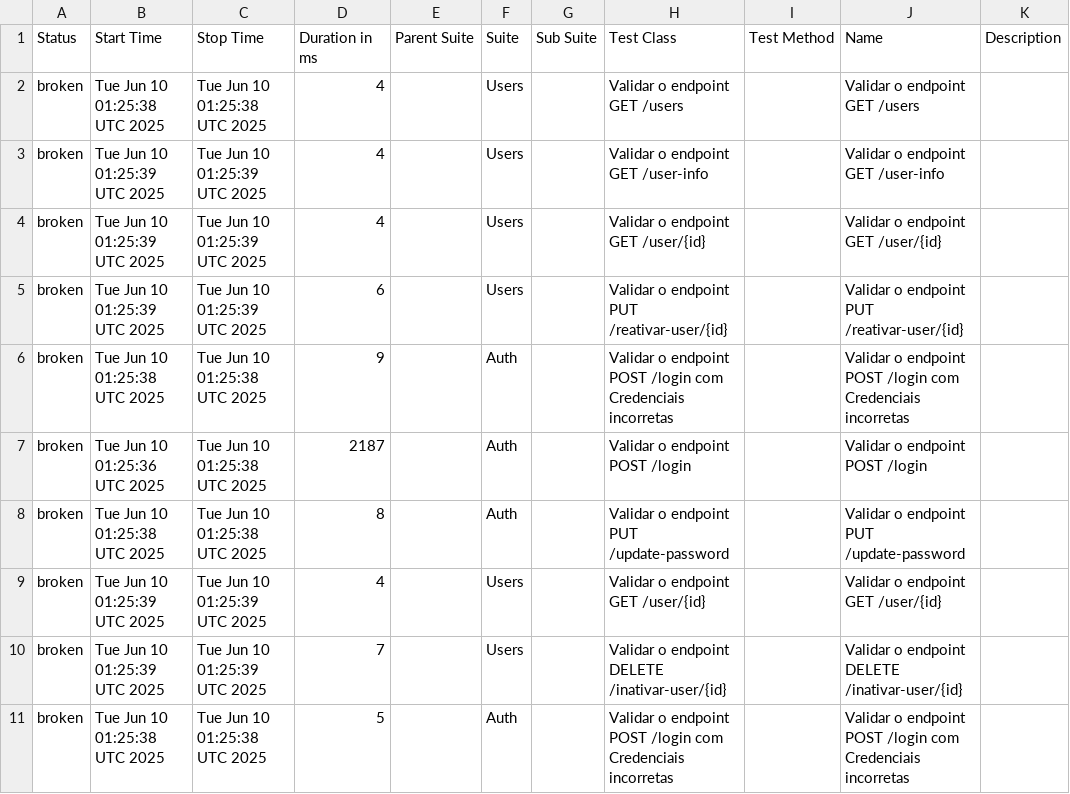
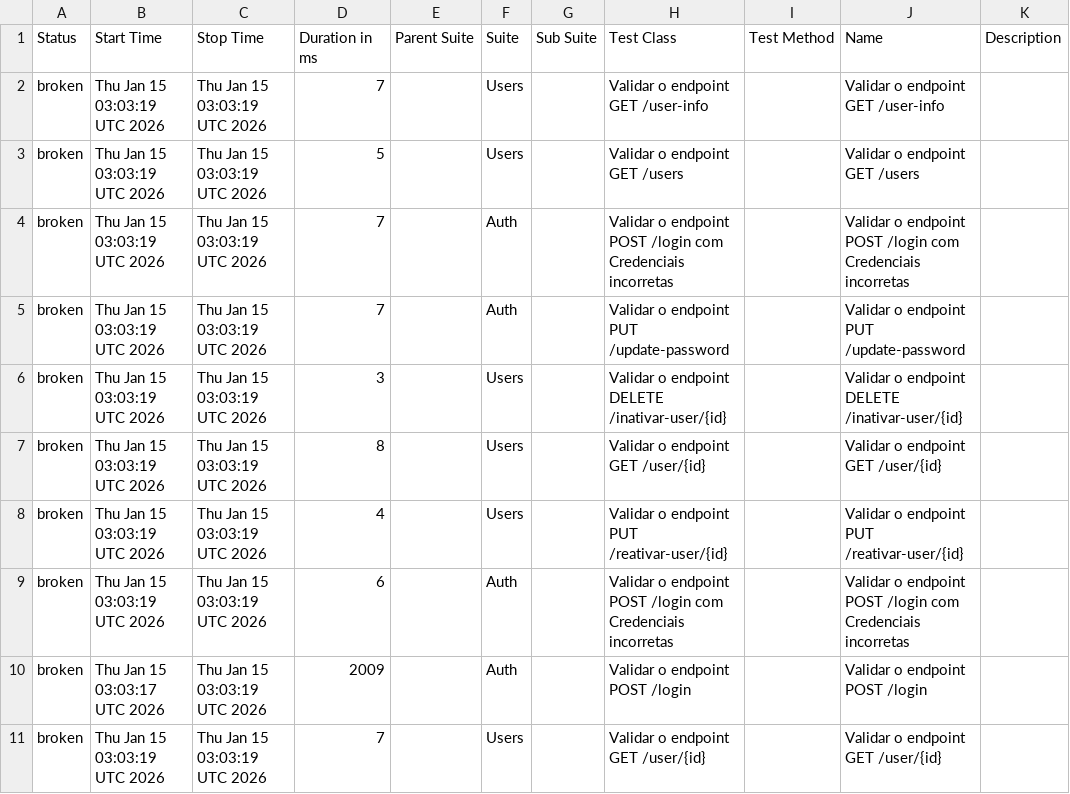
Before and after one commit to Pedrothh/automacao-api-rest-assured, a CSV file: data/suites.csv, drawn as a sheet.

```diff
--- a/data/suites.csv
+++ b/data/suites.csv
@@ -1,11 +1,11 @@
 "Status","Start Time","Stop Time","Duration in ms","Parent Suite","Suite","Sub Suite","Test Class","Test Method","Name","Description"
-"broken","Tue Jun 10 01:25:38 UTC 2025","Tue Jun 10 01:25:38 UTC 2025","4","","Users","","Validar o endpoint GET /users","","Validar o endpoint GET /users",""
-"broken","Tue Jun 10 01:25:39 UTC 2025","Tue Jun 10 01:25:39 UTC 2025","4","","Users","","Validar o endpoint GET /user-info","","Validar o endpoint GET /user-info",""
-"broken","Tue Jun 10 01:25:39 UTC 2025","Tue Jun 10 01:25:39 UTC 2025","4","","Users","","Validar o endpoint GET /user/{id}","","Validar o endpoint GET /user/{id}",""
-"broken","Tue Jun 10 01:25:39 UTC 2025","Tue Jun 10 01:25:39 UTC 2025","6","","Users","","Validar o endpoint PUT /reativar-user/{id}","","Validar o endpoint PUT /reativar-user/{id}",""
-"broken","Tue Jun 10 01:25:38 UTC 2025","Tue Jun 10 01:25:38 UTC 2025","9","","Auth","","Validar o endpoint POST /login com Credenciais incorretas","","Validar o endpoint POST /login com Credenciais incorretas",""
-"broken","Tue Jun 10 01:25:36 UTC 2025","Tue Jun 10 01:25:38 UTC 2025","2187","","Auth","","Validar o endpoint POST /login","","Validar o endpoint POST /login",""
-"broken","Tue Jun 10 01:25:38 UTC 2025","Tue Jun 10 01:25:38 UTC 2025","8","","Auth","","Validar o endpoint PUT /update-password","","Validar o endpoint PUT /update-password",""
-"broken","Tue Jun 10 01:25:39 UTC 2025","Tue Jun 10 01:25:39 UTC 2025","4","","Users","","Validar o endpoint GET /user/{id}","","Validar o endpoint GET /user/{id}",""
-"broken","Tue Jun 10 01:25:39 UTC 2025","Tue Jun 10 01:25:39 UTC 2025","7","","Users","","Validar o endpoint DELETE /inativar-user/{id}","","Validar o endpoint DELETE /inativar-user/{id}",""
-"broken","Tue Jun 10 01:25:38 UTC 2025","Tue Jun 10 01:25:38 UTC 2025","5","","Auth","","Validar o endpoint POST /login com Credenciais incorretas","","Validar o endpoint POST /login com Credenciais incorretas",""
+"broken","Thu Jan 15 03:03:19 UTC 2026","Thu Jan 15 03:03:19 UTC 2026","7","","Users","","Validar o endpoint GET /user-info","","Validar o endpoint GET /user-info",""
+"broken","Thu Jan 15 03:03:19 UTC 2026","Thu Jan 15 03:03:19 UTC 2026","5","","Users","","Validar o endpoint GET /users","","Validar o endpoint GET /users",""
+"broken","Thu Jan 15 03:03:19 UTC 2026","Thu Jan 15 03:03:19 UTC 2026","7","","Auth","","Validar o endpoint POST /login com Credenciais incorretas","","Validar o endpoint POST /login com Credenciais incorretas",""
+"broken","Thu Jan 15 03:03:19 UTC 2026","Thu Jan 15 03:03:19 UTC 2026","7","","Auth","","Validar o endpoint PUT /update-password","","Validar o endpoint PUT /update-password",""
+"broken","Thu Jan 15 03:03:19 UTC 2026","Thu Jan 15 03:03:19 UTC 2026","3","","Users","","Validar o endpoint DELETE /inativar-user/{id}","","Validar o endpoint DELETE /inativar-user/{id}",""
+"broken","Thu Jan 15 03:03:19 UTC 2026","Thu Jan 15 03:03:19 UTC 2026","8","","Users","","Validar o endpoint GET /user/{id}","","Validar o endpoint GET /user/{id}",""
+"broken","Thu Jan 15 03:03:19 UTC 2026","Thu Jan 15 03:03:19 UTC 2026","4","","Users","","Validar o endpoint PUT /reativar-user/{id}","","Validar o endpoint PUT /reativar-user/{id}",""
+"broken","Thu Jan 15 03:03:19 UTC 2026","Thu Jan 15 03:03:19 UTC 2026","6","","Auth","","Validar o endpoint POST /login com Credenciais incorretas","","Validar o endpoint POST /login com Credenciais incorretas",""
+"broken","Thu Jan 15 03:03:17 UTC 2026","Thu Jan 15 03:03:19 UTC 2026","2009","","Auth","","Validar o endpoint POST /login","","Validar o endpoint POST /login",""
+"broken","Thu Jan 15 03:03:19 UTC 2026","Thu Jan 15 03:03:19 UTC 2026","7","","Users","","Validar o endpoint GET /user/{id}","","Validar o endpoint GET /user/{id}",""
```
Also changed, not shown: data/behaviors.csv, 28 other files.
